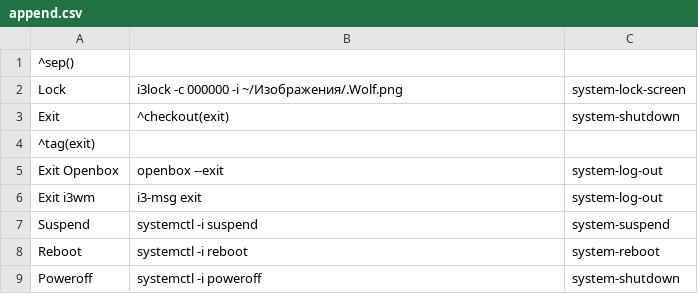
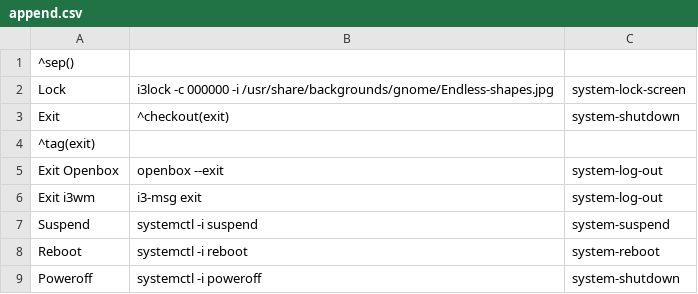
Before and after one commit to Koljasha/archlinux, a CSV file: config/jgmenu/append.csv, drawn as a sheet.

Commit message:
packages

```diff
--- a/config/jgmenu/append.csv
+++ b/config/jgmenu/append.csv
@@ -1,3 +1,3 @@
 ^sep()
-Lock,i3lock -c 000000 -i ~/Изображения/.Wolf.png,system-lock-screen
+Lock,i3lock -c 000000 -i /usr/share/backgrounds/gnome/Endless-shapes.jpg,system-lock-screen
 Exit,^checkout(exit),system-shutdown
```
